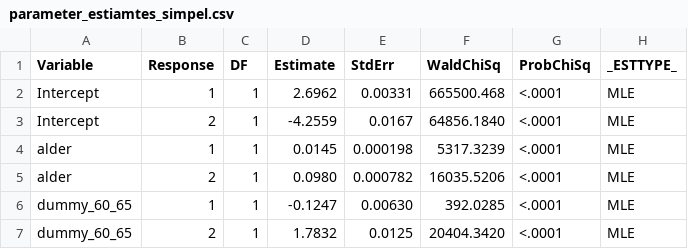
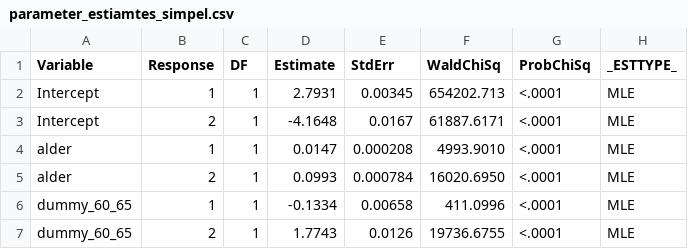
Before and after one commit to math869c/Design_retirement, a CSV file: Data/parameter_estiamtes_simpel.csv, drawn as a sheet.

```diff
--- a/Data/parameter_estiamtes_simpel.csv
+++ b/Data/parameter_estiamtes_simpel.csv
@@ -1,7 +1,7 @@
 Variable,Response,DF,Estimate,StdErr,WaldChiSq,ProbChiSq,_ESTTYPE_
-Intercept,1,1,2.6962,0.00331,665500.468,<.0001,MLE
-Intercept,2,1,-4.2559,0.0167,64856.1840,<.0001,MLE
-alder,1,1,0.0145,0.000198,5317.3239,<.0001,MLE
-alder,2,1,0.0980,0.000782,16035.5206,<.0001,MLE
-dummy_60_65,1,1,-0.1247,0.00630,392.0285,<.0001,MLE
-dummy_60_65,2,1,1.7832,0.0125,20404.3420,<.0001,MLE
+Intercept,1,1,2.7931,0.00345,654202.713,<.0001,MLE
+Intercept,2,1,-4.1648,0.0167,61887.6171,<.0001,MLE
+alder,1,1,0.0147,0.000208,4993.9010,<.0001,MLE
+alder,2,1,0.0993,0.000784,16020.6950,<.0001,MLE
+dummy_60_65,1,1,-0.1334,0.00658,411.0996,<.0001,MLE
+dummy_60_65,2,1,1.7743,0.0126,19736.6755,<.0001,MLE
```
Also changed, not shown: 5 other files.
